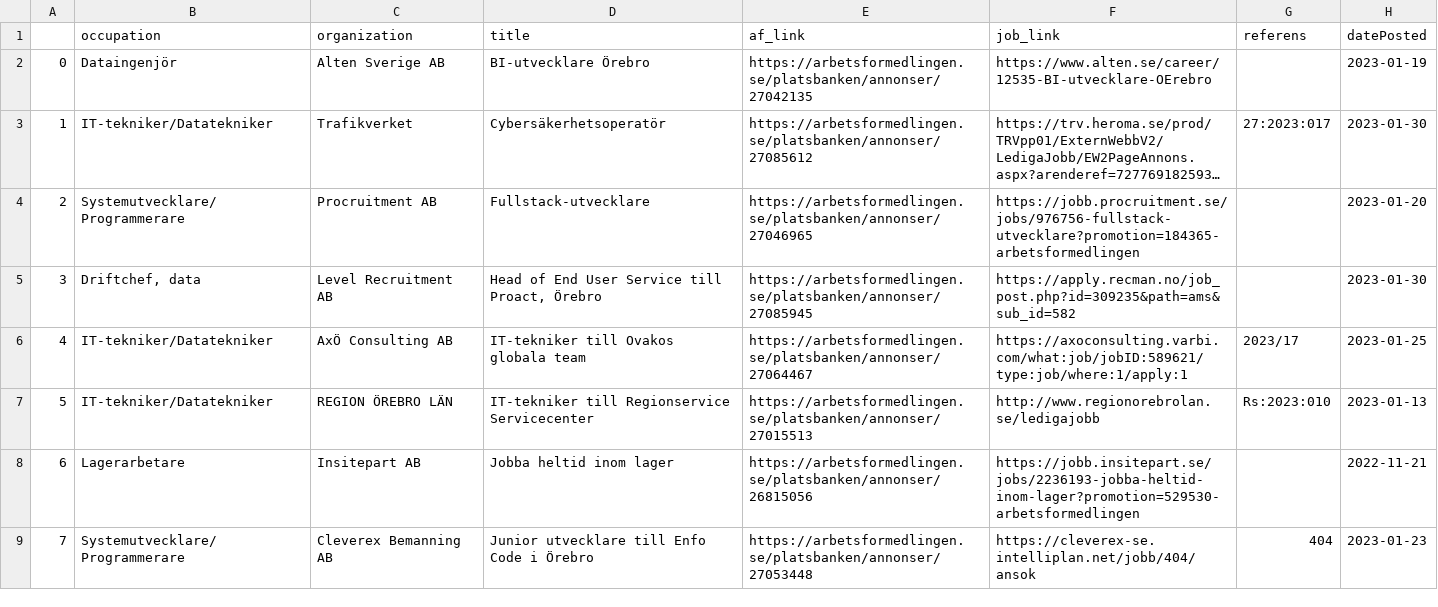
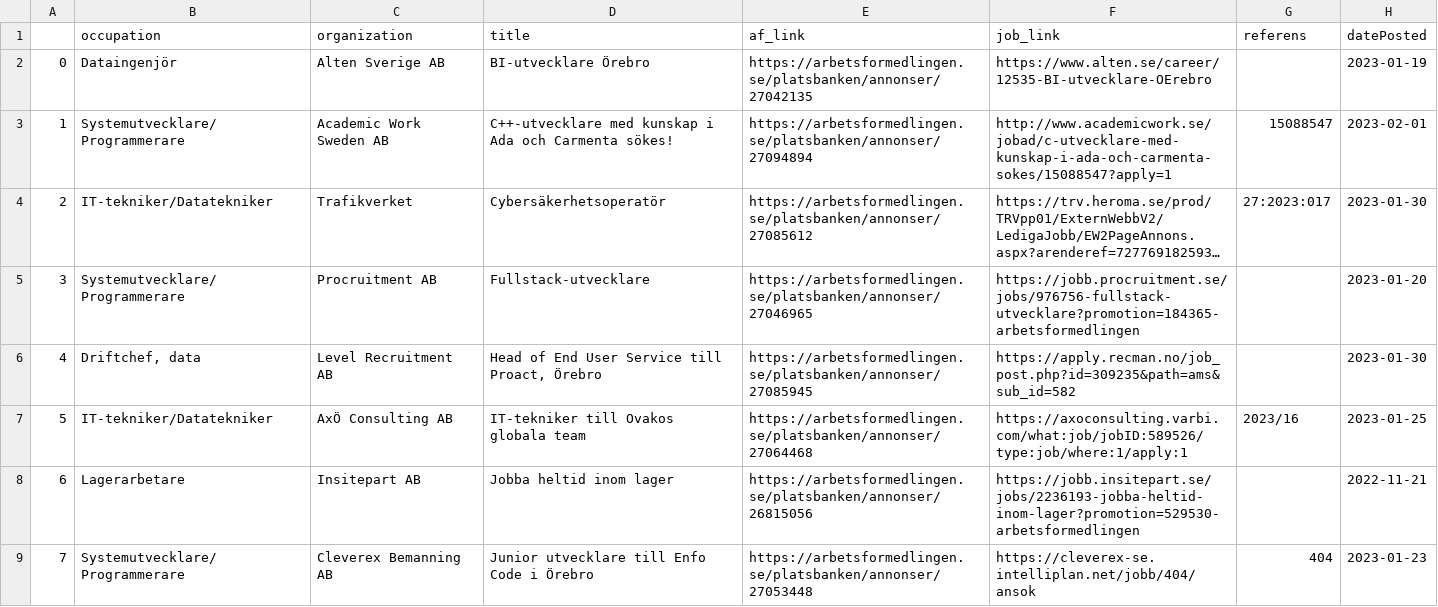
Before and after one commit to TheDoomfire/job-searching, a CSV file: job-to-apply.csv, drawn as a sheet; only a part is shown; long unchanged cells end in …; removed rows and columns are numbered as before the commit, all else as after; the diff covers the shown part only; the diff names each change by its address in the sheet, - before the commit and + after, or states it on an @@ line.

```diff
--- a/job-to-apply.csv
+++ b/job-to-apply.csv
+row 3: 1 | Systemutvecklare/Programmerare | Academic Work Sweden AB | C++-utvecklare med kunskap i Ada och Carmenta sökes! | https://arbetsformedlingen.se/platsbanken/annonser/27094894 | http://www.academicwork.se/jobad/c-utvecklare-med-kunskap-i-ada-och-carmenta-sokes/15088547?apply=1 | 15088547 | 2023-02-01
@@ column A renumbered from row 4 down @@
-E7 (af_link): https://arbetsformedlingen.se/platsbanken/annonser/27064467
+E7 (af_link): https://arbetsformedlingen.se/platsbanken/annonser/27064468
-F7 (job_link): https://axoconsulting.varbi.com/what:job/jobID:589621/type:job/where:1/apply:1
+F7 (job_link): https://axoconsulting.varbi.com/what:job/jobID:589526/type:job/where:1/apply:1
-G7 (referens): 2023/17
+G7 (referens): 2023/16
-row 7: 5 | IT-tekniker/Datatekniker | REGION ÖREBRO LÄN | IT-tekniker till Regionservice Servicecenter | https://arbetsformedlingen.se/platsbanken/annonser/27015513 | http://www.regionorebrolan.se/ledigajobb | Rs:2023:010 | 2023-01-13
```
Also changed, not shown: 6 added rows and 3 removed rows elsewhere in this file, 2 other files.
